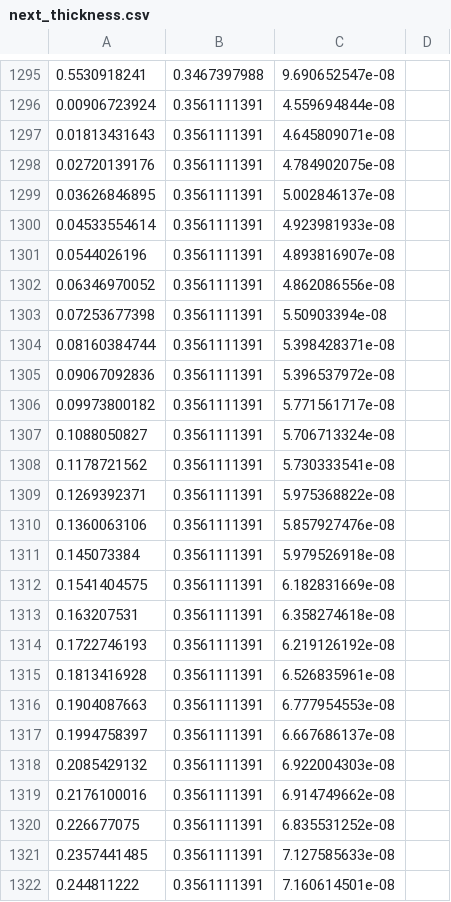
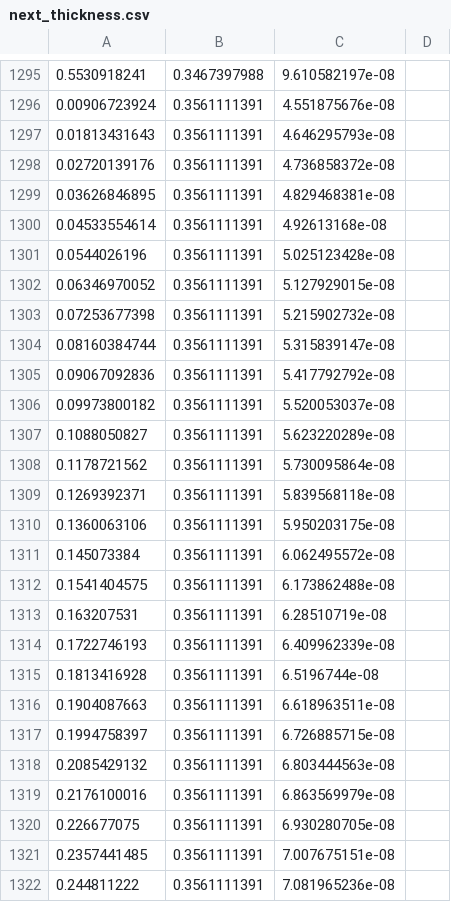
Before and after one commit to asd848/MATLAB-PDE-, a CSV file: next_thickness.csv, drawn as a sheet; only a part is shown, gaps mark what is left out; the diff covers the shown part only.

```diff
--- a/next_thickness.csv
+++ b/next_thickness.csv
@@ -1295,28 +1295,28 @@
-0.5530918241,0.3467397988,9.690652547e-08
-0.00906723924,0.3561111391,4.559694844e-08
-0.01813431643,0.3561111391,4.645809071e-08
-0.02720139176,0.3561111391,4.784902075e-08
-0.03626846895,0.3561111391,5.002846137e-08
-0.04533554614,0.3561111391,4.923981933e-08
-0.0544026196,0.3561111391,4.893816907e-08
-0.06346970052,0.3561111391,4.862086556e-08
-0.07253677398,0.3561111391,5.50903394e-08
-0.08160384744,0.3561111391,5.398428371e-08
-0.09067092836,0.3561111391,5.396537972e-08
-0.09973800182,0.3561111391,5.771561717e-08
-0.1088050827,0.3561111391,5.706713324e-08
-0.1178721562,0.3561111391,5.730333541e-08
-0.1269392371,0.3561111391,5.975368822e-08
-0.1360063106,0.3561111391,5.857927476e-08
-0.145073384,0.3561111391,5.979526918e-08
-0.1541404575,0.3561111391,6.182831669e-08
-0.163207531,0.3561111391,6.358274618e-08
-0.1722746193,0.3561111391,6.219126192e-08
-0.1813416928,0.3561111391,6.526835961e-08
-0.1904087663,0.3561111391,6.777954553e-08
-0.1994758397,0.3561111391,6.667686137e-08
-0.2085429132,0.3561111391,6.922004303e-08
-0.2176100016,0.3561111391,6.914749662e-08
-0.226677075,0.3561111391,6.835531252e-08
-0.2357441485,0.3561111391,7.127585633e-08
-0.244811222,0.3561111391,7.160614501e-08
+0.5530918241,0.3467397988,9.610582197e-08
+0.00906723924,0.3561111391,4.551875676e-08
+0.01813431643,0.3561111391,4.646295793e-08
+0.02720139176,0.3561111391,4.736858372e-08
+0.03626846895,0.3561111391,4.829468381e-08
+0.04533554614,0.3561111391,4.92613168e-08
+0.0544026196,0.3561111391,5.025123428e-08
+0.06346970052,0.3561111391,5.127929015e-08
+0.07253677398,0.3561111391,5.215902732e-08
+0.08160384744,0.3561111391,5.315839147e-08
+0.09067092836,0.3561111391,5.417792792e-08
+0.09973800182,0.3561111391,5.520053037e-08
+0.1088050827,0.3561111391,5.623220289e-08
+0.1178721562,0.3561111391,5.730095864e-08
+0.1269392371,0.3561111391,5.839568118e-08
+0.1360063106,0.3561111391,5.950203175e-08
+0.145073384,0.3561111391,6.062495572e-08
+0.1541404575,0.3561111391,6.173862488e-08
+0.163207531,0.3561111391,6.28510719e-08
+0.1722746193,0.3561111391,6.409962339e-08
+0.1813416928,0.3561111391,6.5196744e-08
+0.1904087663,0.3561111391,6.618963511e-08
+0.1994758397,0.3561111391,6.726885715e-08
+0.2085429132,0.3561111391,6.803444563e-08
+0.2176100016,0.3561111391,6.863569979e-08
+0.226677075,0.3561111391,6.930280705e-08
+0.2357441485,0.3561111391,7.007675151e-08
+0.244811222,0.3561111391,7.081965236e-08
```
Also changed, not shown: 2 added rows, 1 removed row and 32 edited cells elsewhere in this file, 2 other files.
